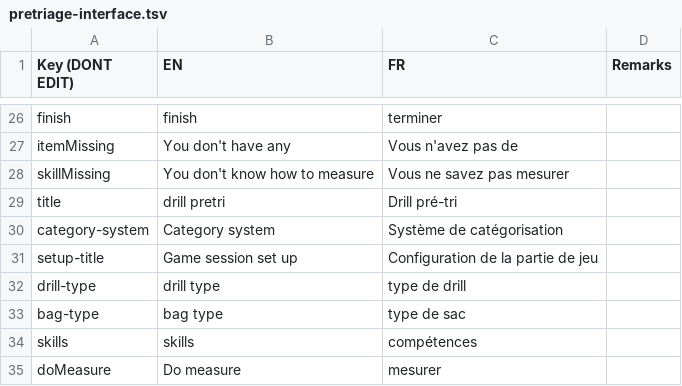
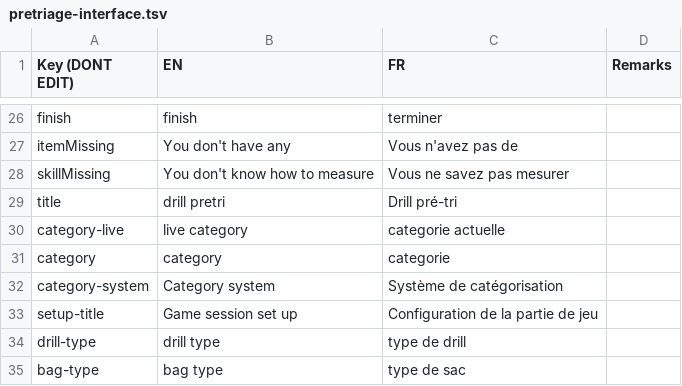
Before and after one commit to Heigvd/mimms, a TSV file: gameModel/files/translations/pretriage-interface.tsv, drawn as a sheet; only a part is shown, gaps mark what is left out; the shorter side is filled out with more unchanged rows; the diff names each change by its address in the sheet, - before the commit and + after, or states it on an @@ line.

```diff
--- a/gameModel/files/translations/pretriage-interface.tsv
+++ b/gameModel/files/translations/pretriage-interface.tsv
+row 30: category-live | live category | categorie actuelle
+row 31: category | category | categorie
```
Also changed, not shown: gameModel/files/translations/human-general.tsv, gameModel/files/translations/qr-interface.tsv, 21 other files.
